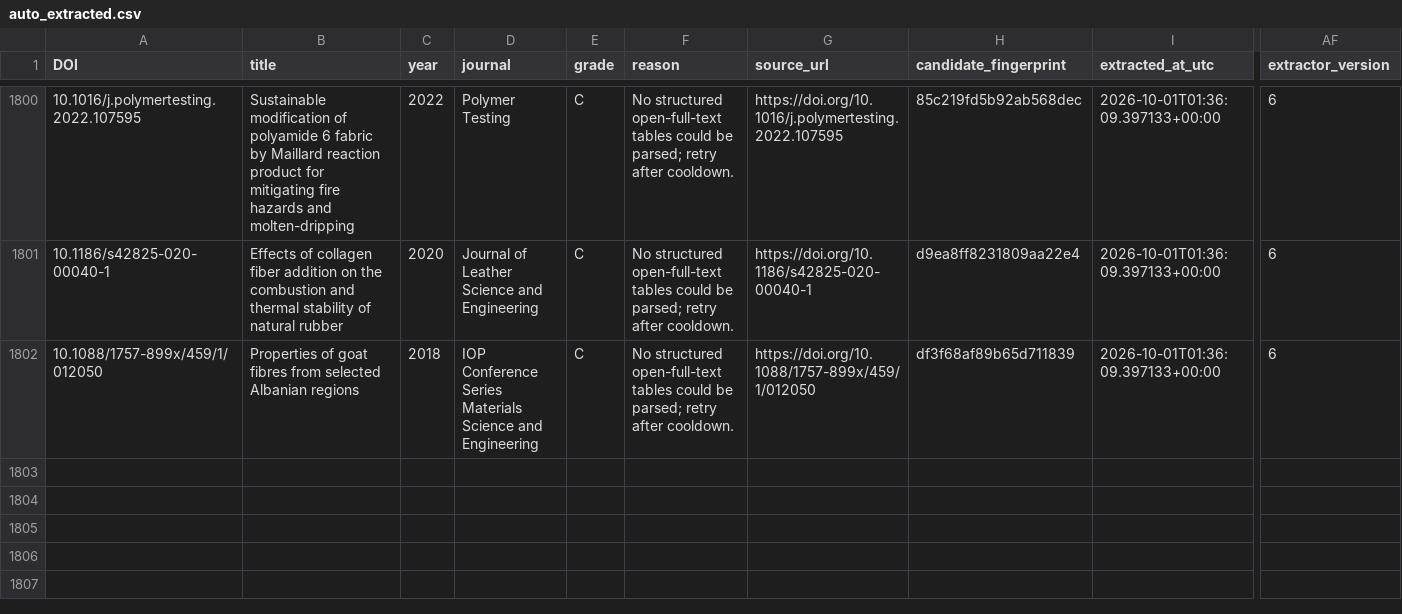
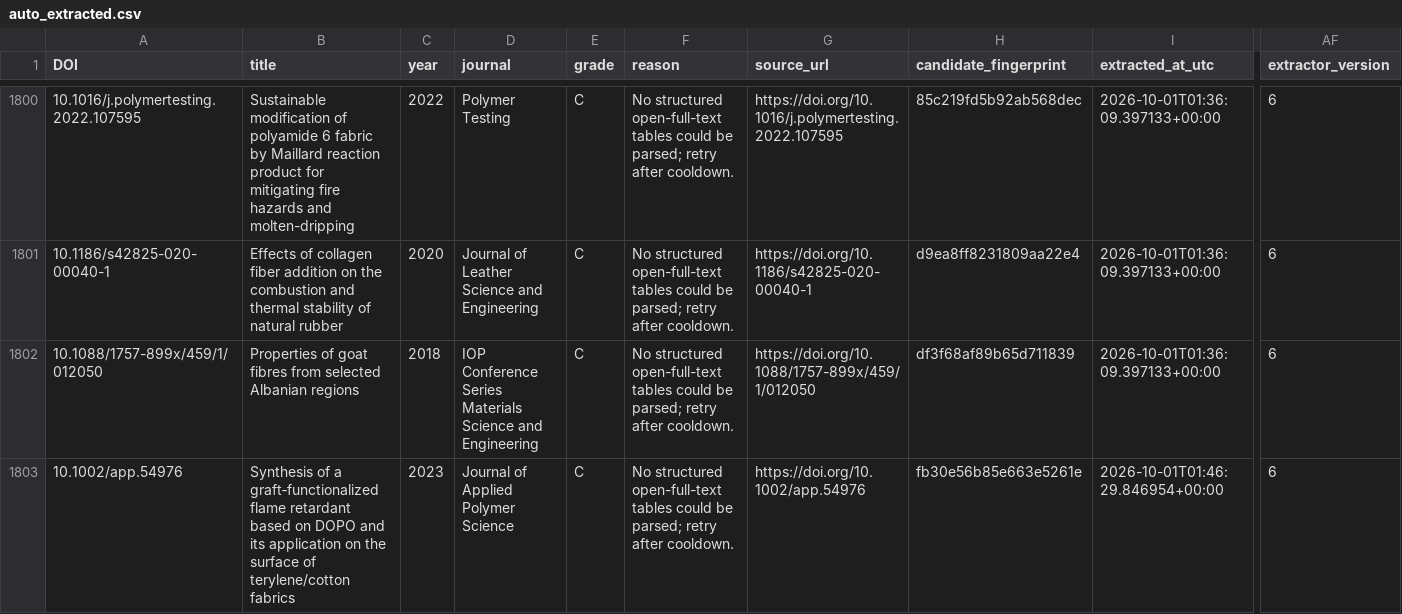
Before and after one commit to PolyFT/textile-tga-database, a CSV file: data/automation/auto_extracted.csv, drawn as a sheet; only a part is shown, gaps mark what is left out; rows hold the shown columns only; the diff names each change by its address in the sheet, - before the commit and + after, or states it on an @@ line.

```diff
--- a/data/automation/auto_extracted.csv
+++ b/data/automation/auto_extracted.csv
+row 1803: 10.1002/app.54976 | Synthesis of a graft‐functionalized flame retardant based on DOPO and its application on the surface of terylene/cotton fabrics | 2023 | Journal of Applied Polymer Science | C | No structured open-full-text tables could be parsed; retry after cooldown. | https://doi.org/10.1002/app.54976 | fb30e56b85e663e5261e | 2026-10-01T01:46:29.846954+00:00 | 6
```
Also changed, not shown: data/automation/review_queue.csv, 1 other file.
